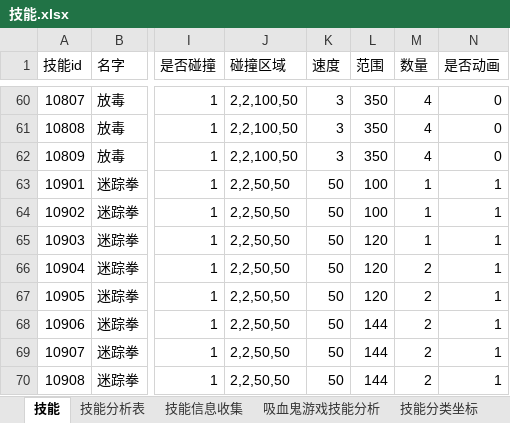
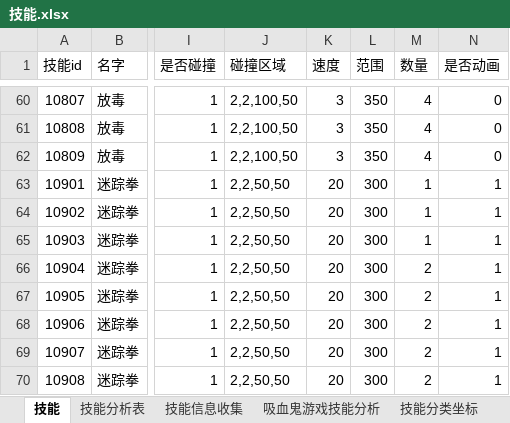
Before and after one commit to wangZJ201205/BaseGameFrame, an Excel workbook: share/data/design/技能.xlsx, sheet 技能, drawn as a sheet; only a part is shown, gaps mark what is left out; values as stored, in another font and other column widths than the file's, no borders; the diff names each change by its address in the sheet, - before the commit and + after, or states it on an @@ line.

```diff
--- a/share/data/design/技能.xlsx (sheet 技能)
+++ b/share/data/design/技能.xlsx (sheet 技能)
-K63:K70 (速度): 50
+K63:K70 (速度): 20
-L63:L64 (范围): 100
+L63:L64 (范围): 300
-L65:L67 (范围): 120
+L65:L67 (范围): 300
-L68:L70 (范围): 144
+L68:L70 (范围): 300
```
Also changed, not shown: share/data/design/对象表.xlsx, 18 other files.
